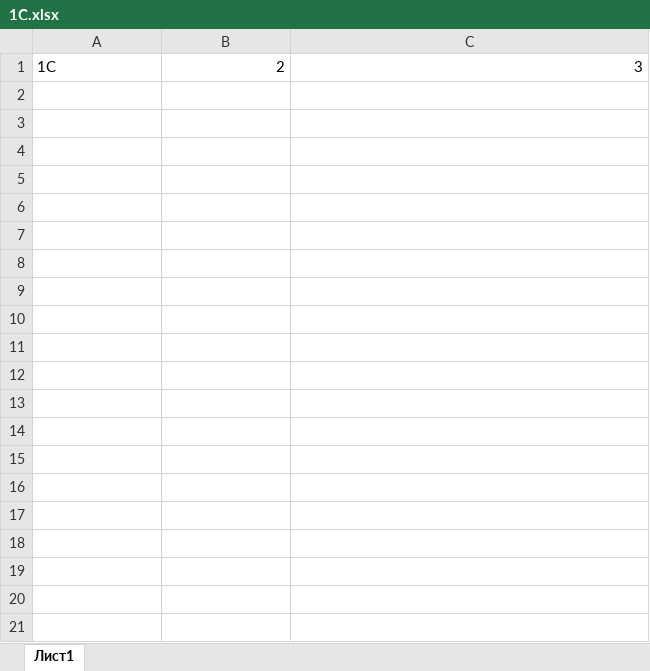
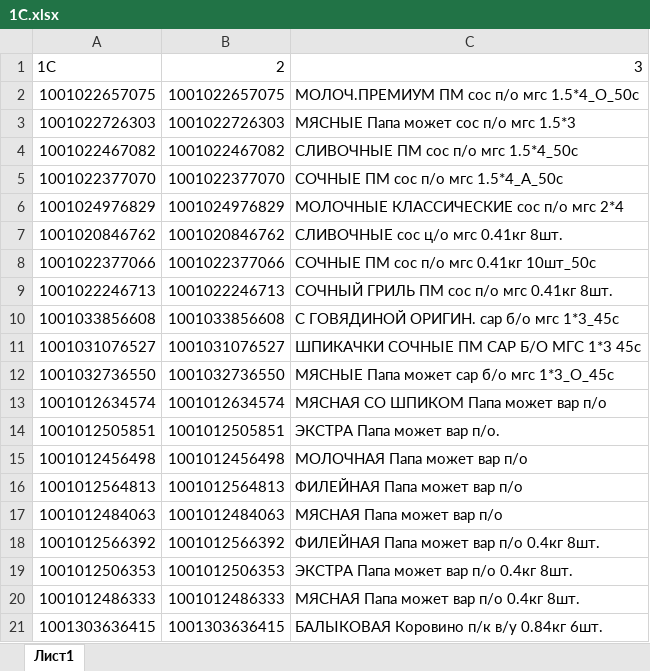
Before and after one commit to Fejanin/ostankino_ki, an Excel workbook: NV_Poliakov/moduls/1С.xlsx, sheet Лист1, drawn as a sheet; only a part is shown; values as stored, in another font and other column widths than the file's, no borders; the diff covers the shown part only; the diff names each change by its address in the sheet, - before the commit and + after, or states it on an @@ line.

```diff
--- a/NV_Poliakov/moduls/1С.xlsx (sheet Лист1)
+++ b/NV_Poliakov/moduls/1С.xlsx (sheet Лист1)
+row 2: 1001022657075 | 1001022657075 | МОЛОЧ.ПРЕМИУМ ПМ сос п/о мгс 1.5*4_О_50с
+row 3: 1001022726303 | 1001022726303 | МЯСНЫЕ Папа может сос п/о мгс 1.5*3
+row 4: 1001022467082 | 1001022467082 | СЛИВОЧНЫЕ ПМ сос п/о мгс 1.5*4_50с
+row 5: 1001022377070 | 1001022377070 | СОЧНЫЕ ПМ сос п/о мгс 1.5*4_А_50с
+row 6: 1001024976829 | 1001024976829 | МОЛОЧНЫЕ КЛАССИЧЕСКИЕ сос п/о мгс 2*4
+row 7: 1001020846762 | 1001020846762 | СЛИВОЧНЫЕ сос ц/о мгс 0.41кг 8шт.
+row 8: 1001022377066 | 1001022377066 | СОЧНЫЕ ПМ сос п/о мгс 0.41кг 10шт_50с
+row 9: 1001022246713 | 1001022246713 | СОЧНЫЙ ГРИЛЬ ПМ сос п/о мгс 0.41кг 8шт.
+row 10: 1001033856608 | 1001033856608 | С ГОВЯДИНОЙ ОРИГИН. сар б/о мгс 1*3_45с
+row 11: 1001031076527 | 1001031076527 | ШПИКАЧКИ СОЧНЫЕ ПМ САР Б/О МГС 1*3 45с
+row 12: 1001032736550 | 1001032736550 | МЯСНЫЕ Папа может сар б/о мгс 1*3_О_45с
+row 13: 1001012634574 | 1001012634574 | МЯСНАЯ СО ШПИКОМ Папа может вар п/о
+row 14: 1001012505851 | 1001012505851 | ЭКСТРА Папа может вар п/о.
+row 15: 1001012456498 | 1001012456498 | МОЛОЧНАЯ Папа может вар п/о
+row 16: 1001012564813 | 1001012564813 | ФИЛЕЙНАЯ Папа может вар п/о
+row 17: 1001012484063 | 1001012484063 | МЯСНАЯ Папа может вар п/о
+row 18: 1001012566392 | 1001012566392 | ФИЛЕЙНАЯ Папа может вар п/о 0.4кг 8шт.
+row 19: 1001012506353 | 1001012506353 | ЭКСТРА Папа может вар п/о 0.4кг 8шт.
+row 20: 1001012486333 | 1001012486333 | МЯСНАЯ Папа может вар п/о 0.4кг 8шт.
+row 21: 1001303636415 | 1001303636415 | БАЛЫКОВАЯ Коровино п/к в/у 0.84кг 6шт.
```
Also changed, not shown: 62 added rows elsewhere in this sheet, NV/moduls/1С.xlsx, SIMF/moduls/1С.xlsx, 8 other files.
